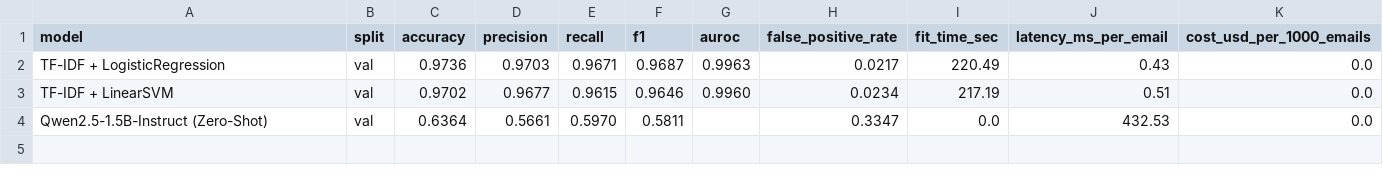
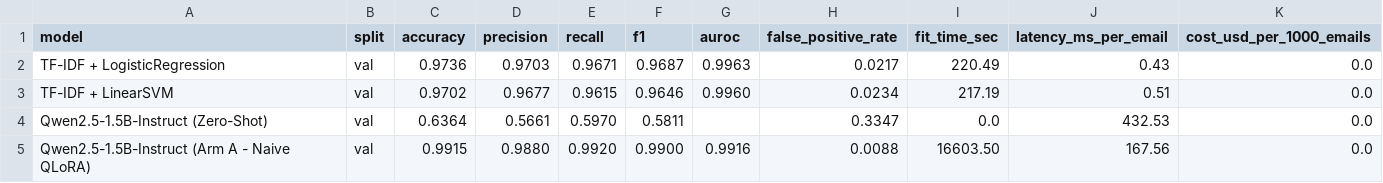
Before and after one commit to satvikp-coder/phishing-slm-research, a CSV file: eval/results/baseline_results.csv, drawn as a sheet.

Commit message:
feat(eval): integrate Arm A (Naive QLoRA) validation evaluation results (F1=0.9900, Acc=99.15%)

```diff
--- a/eval/results/baseline_results.csv
+++ b/eval/results/baseline_results.csv
@@ -4 +4,2 @@ TF-IDF + LinearSVM,val,0.9702,0.9677,0.9615,0.9646,0.9960,0.0234,217.19,0.51,0.0
 Qwen2.5-1.5B-Instruct (Zero-Shot),val,0.6364,0.5661,0.5970,0.5811,,0.3347,0.0,432.53,0.0
+Qwen2.5-1.5B-Instruct (Arm A - Naive QLoRA),val,0.9915,0.9880,0.9920,0.9900,0.9916,0.0088,16603.50,167.56,0.0
```
Also changed, not shown: 2 other files.
